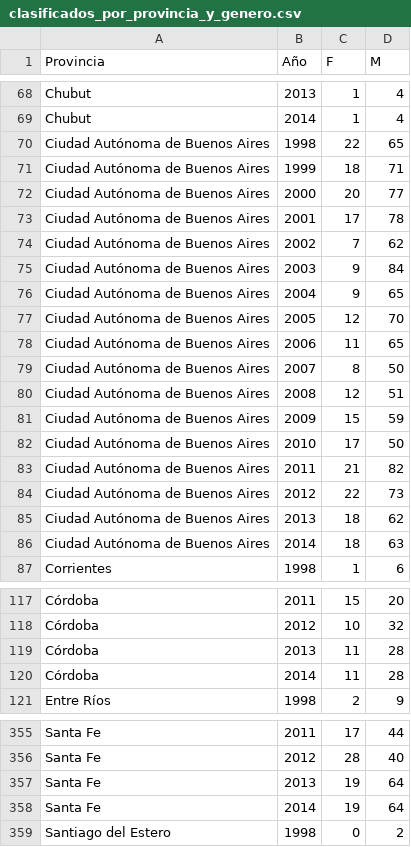
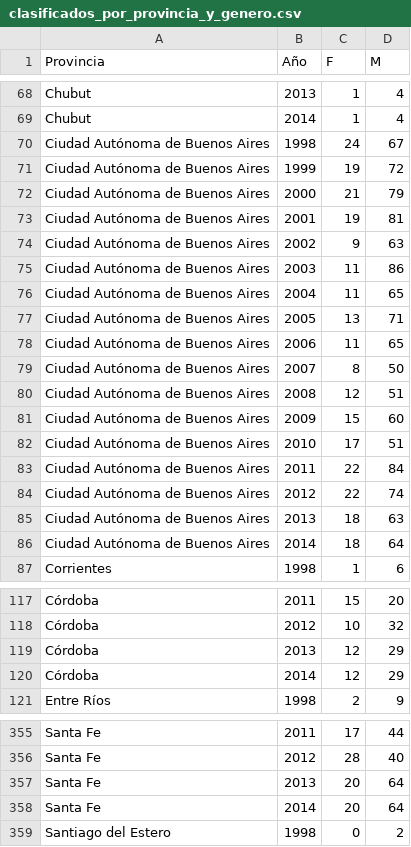
Before and after one commit to pablocelayes/nacionalesoma, a CSV file: data/clasificados/csvs/clasificados_por_provincia_y_genero.csv, drawn as a sheet; only a part is shown, gaps mark what is left out; the diff covers the shown part only.

Commit message:
Terminados los generos dudosos y actualizadas las estadísticas en base a esto.

```diff
--- a/data/clasificados/csvs/clasificados_por_provincia_y_genero.csv
+++ b/data/clasificados/csvs/clasificados_por_provincia_y_genero.csv
@@ -69,10 +69,10 @@ Chubut,2013,1,4
 Chubut,2014,1,4
-Ciudad Autónoma de Buenos Aires,1998,22,65
-Ciudad Autónoma de Buenos Aires,1999,18,71
-Ciudad Autónoma de Buenos Aires,2000,20,77
-Ciudad Autónoma de Buenos Aires,2001,17,78
-Ciudad Autónoma de Buenos Aires,2002,7,62
-Ciudad Autónoma de Buenos Aires,2003,9,84
-Ciudad Autónoma de Buenos Aires,2004,9,65
-Ciudad Autónoma de Buenos Aires,2005,12,70
+Ciudad Autónoma de Buenos Aires,1998,24,67
+Ciudad Autónoma de Buenos Aires,1999,19,72
+Ciudad Autónoma de Buenos Aires,2000,21,79
+Ciudad Autónoma de Buenos Aires,2001,19,81
+Ciudad Autónoma de Buenos Aires,2002,9,63
+Ciudad Autónoma de Buenos Aires,2003,11,86
+Ciudad Autónoma de Buenos Aires,2004,11,65
+Ciudad Autónoma de Buenos Aires,2005,13,71
 Ciudad Autónoma de Buenos Aires,2006,11,65
@@ -80,8 +80,8 @@ Ciudad Autónoma de Buenos Aires,2007,8,50
 Ciudad Autónoma de Buenos Aires,2008,12,51
-Ciudad Autónoma de Buenos Aires,2009,15,59
-Ciudad Autónoma de Buenos Aires,2010,17,50
-Ciudad Autónoma de Buenos Aires,2011,21,82
-Ciudad Autónoma de Buenos Aires,2012,22,73
-Ciudad Autónoma de Buenos Aires,2013,18,62
-Ciudad Autónoma de Buenos Aires,2014,18,63
+Ciudad Autónoma de Buenos Aires,2009,15,60
+Ciudad Autónoma de Buenos Aires,2010,17,51
+Ciudad Autónoma de Buenos Aires,2011,22,84
+Ciudad Autónoma de Buenos Aires,2012,22,74
+Ciudad Autónoma de Buenos Aires,2013,18,63
+Ciudad Autónoma de Buenos Aires,2014,18,64
 Corrientes,1998,1,6
@@ -118,4 +118,4 @@ Córdoba,2011,15,20
 Córdoba,2012,10,32
-Córdoba,2013,11,28
-Córdoba,2014,11,28
+Córdoba,2013,12,29
+Córdoba,2014,12,29
 Entre Ríos,1998,2,9
@@ -356,4 +356,4 @@ Santa Fe,2011,17,44
 Santa Fe,2012,28,40
-Santa Fe,2013,19,64
-Santa Fe,2014,19,64
+Santa Fe,2013,20,64
+Santa Fe,2014,20,64
 Santiago del Estero,1998,0,2
```
Also changed, not shown: 30 edited cells elsewhere in this file, data/aprobados/csvs/aprobados1998.csv, data/aprobados/csvs/aprobados1999.csv, 51 other files.
